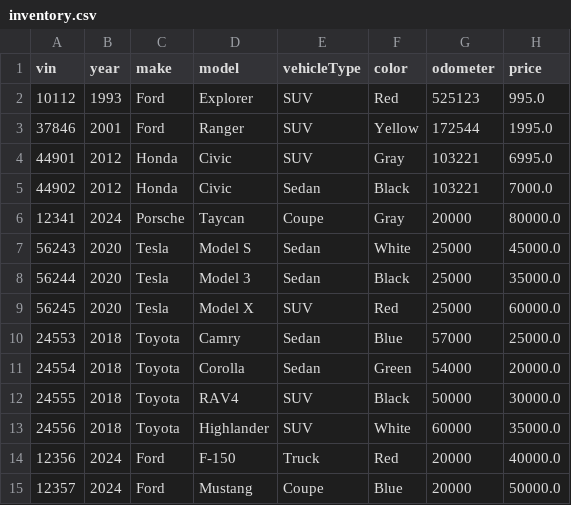
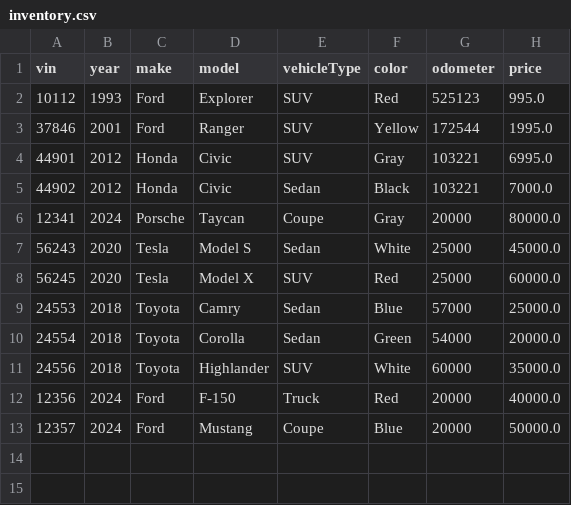
Before and after one commit to Gagucci/KgCarDealership, a CSV file: CarDealershipWorkshop/src/main/resources/inventory.csv, drawn as a sheet; the diff names each change by its address in the sheet, - before the commit and + after, or states it on an @@ line.

Commit message:
added sort logic and fixed remove vehicle method

```diff
--- a/CarDealershipWorkshop/src/main/resources/inventory.csv
+++ b/CarDealershipWorkshop/src/main/resources/inventory.csv
-row 8: 56244 | 2020 | Tesla | Model 3 | Sedan | Black | 25000 | 35000.0
-row 12: 24555 | 2018 | Toyota | RAV4 | SUV | Black | 50000 | 30000.0
```
Also changed, not shown: 4 other files.
